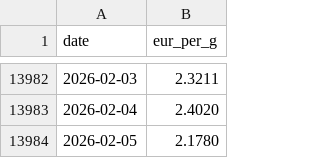
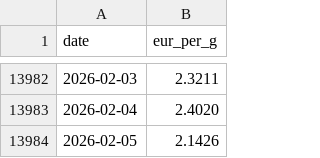
Before and after one commit to alkemissrl-coder/tv-dashboard, a CSV file: silver_history.csv, drawn as a sheet; only a part is shown, gaps mark what is left out.

```diff
--- a/silver_history.csv
+++ b/silver_history.csv
@@ -13983,2 +13983,2 @@ date,eur_per_g
 2026-02-04,2.4020
-2026-02-05,2.1780
+2026-02-05,2.1426
```
Also changed, not shown: gold_history.csv.
